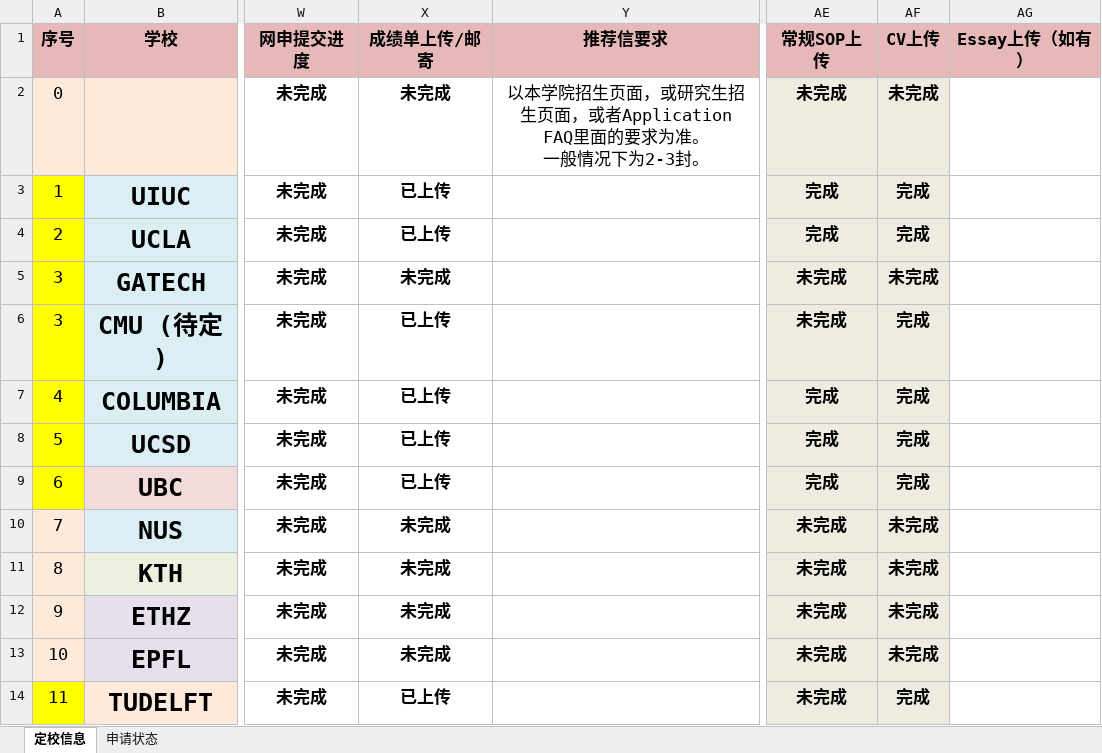
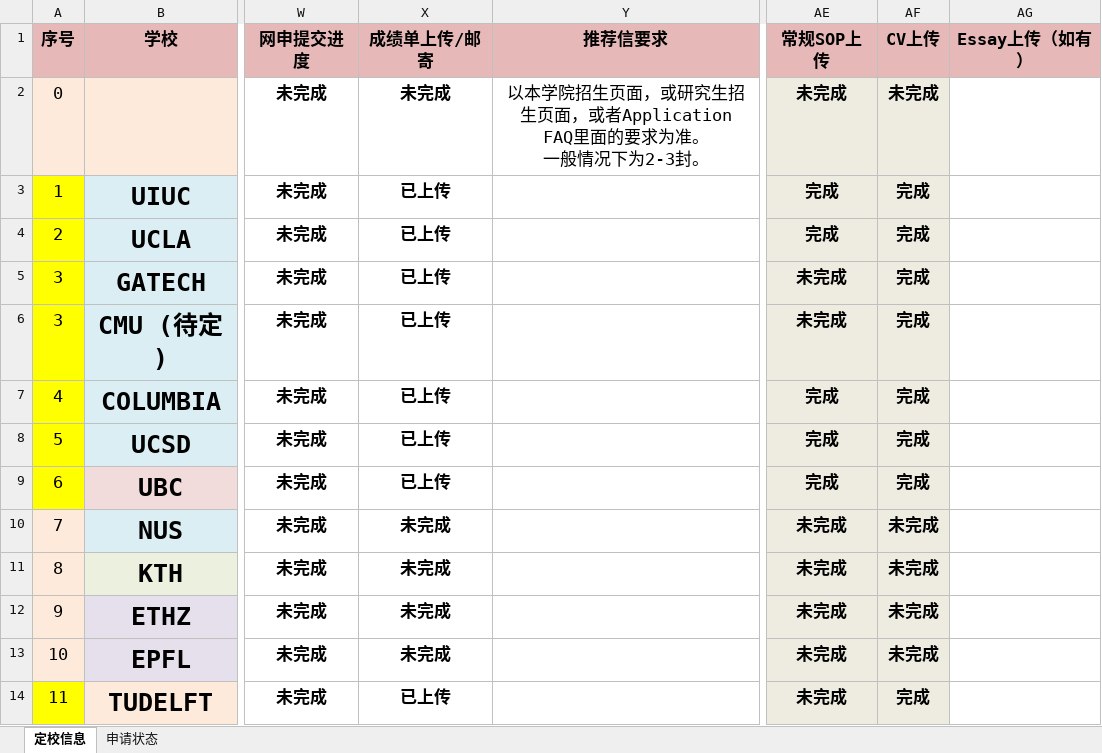
Before and after one commit to Vader-WenboZhao/-, an Excel workbook: 自己申请Oct_27.xlsx, sheet 定校信息, drawn as a sheet; only a part is shown, gaps mark what is left out; values as stored, in another font and other column widths than the file's, no borders; conditional formats not drawn; the diff names each change by its address in the sheet, - before the commit and + after, or states it on an @@ line.

```diff
--- a/自己申请Oct_27.xlsx (sheet 定校信息)
+++ b/自己申请Oct_27.xlsx (sheet 定校信息)
-X5 (成绩单上传/邮寄): 未完成
+X5 (成绩单上传/邮寄): 已上传
-AF5 (CV上传): 未完成
+AF5 (CV上传): 完成
```
Also changed, not shown: 2 other files.
